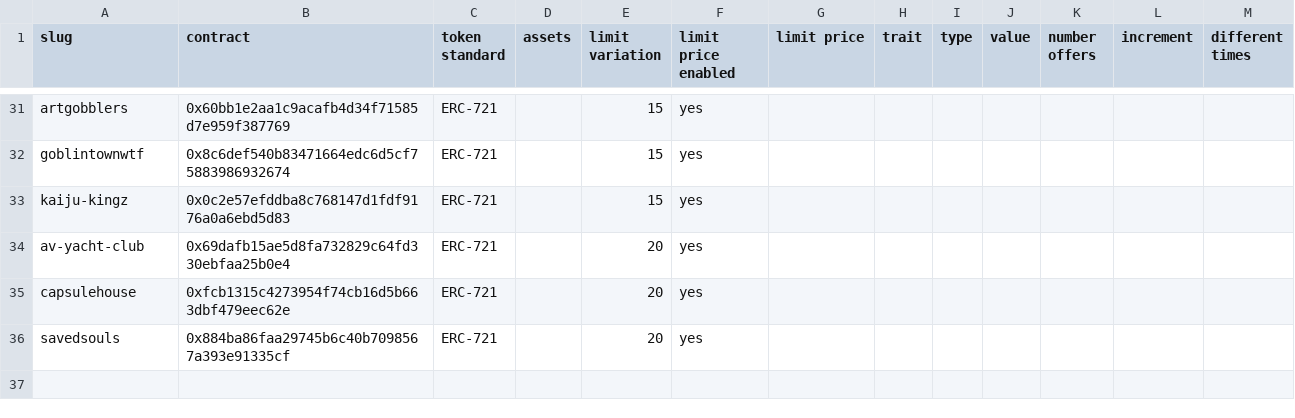
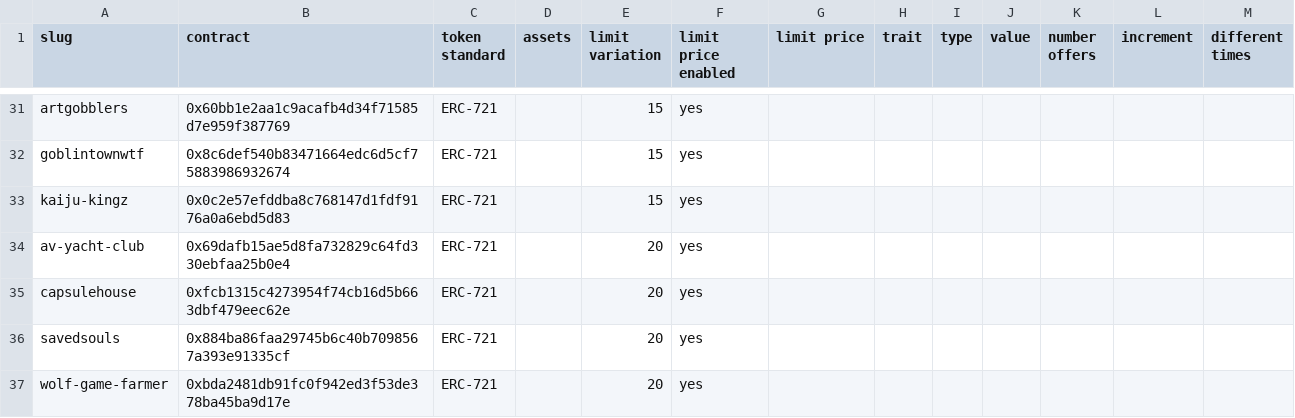
Before and after one commit to johnydev23/Opensea_automated_actions, a CSV file: Collections - Sheet1.csv, drawn as a sheet; only a part is shown, gaps mark what is left out; the diff names each change by its address in the sheet, - before the commit and + after, or states it on an @@ line.

Commit message:
Update Collections - Sheet1.csv

```diff
--- a/Collections - Sheet1.csv
+++ b/Collections - Sheet1.csv
+row 37: wolf-game-farmer | 0xbda2481db91fc0f942ed3f53de378ba45ba9d17e | ERC-721 |  | 20 | yes
```
